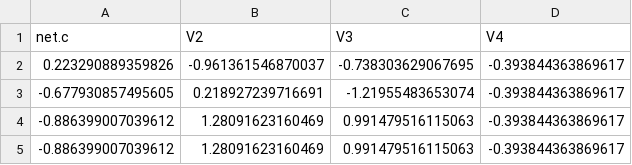
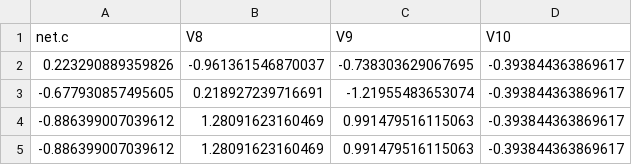
Before and after one commit to vikasgupta1812/R_Regression, a CSV file: Rscripts/DataResults/ds.Test.csv (was Rscripts/DataResults/ds5.Test.csv), drawn as a sheet.

```diff
--- a/Rscripts/DataResults/ds5.Test.csv
+++ b/Rscripts/DataResults/ds.Test.csv
@@ -1,2 +1,2 @@
-"net.c","V2","V3","V4"
+"net.c","V8","V9","V10"
 0.223290889359826,-0.961361546870037,-0.738303629067695,-0.393844363869617
```
Also changed, not shown: Rscripts/DataResults/ds.Train.csv, Rscripts/DataResults/ds3.No0Var.csv, 23 other files.
